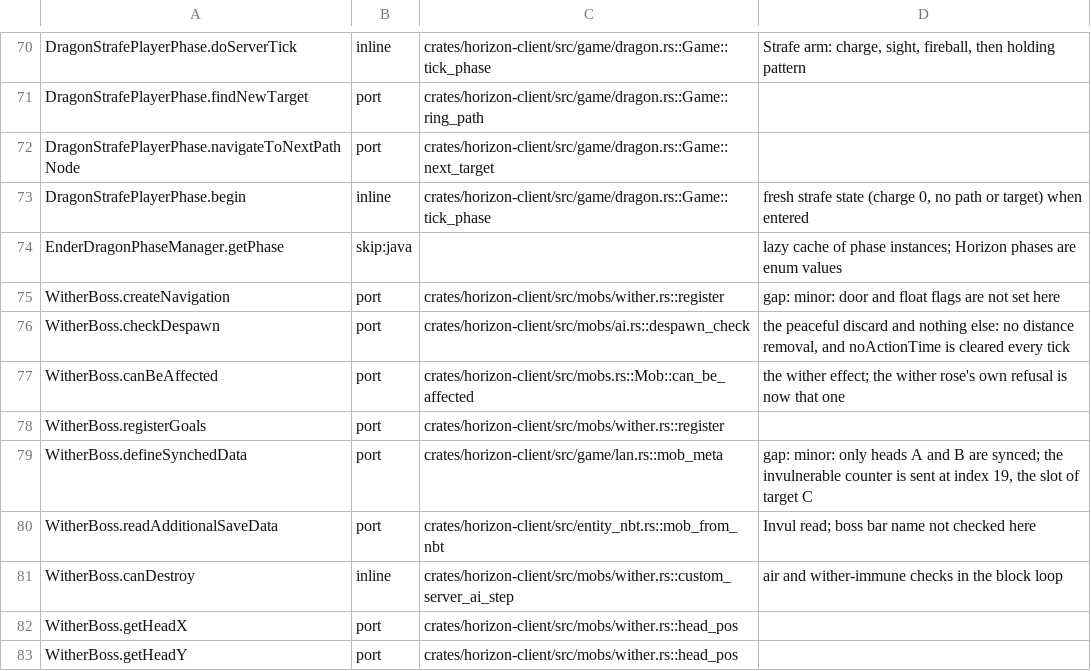
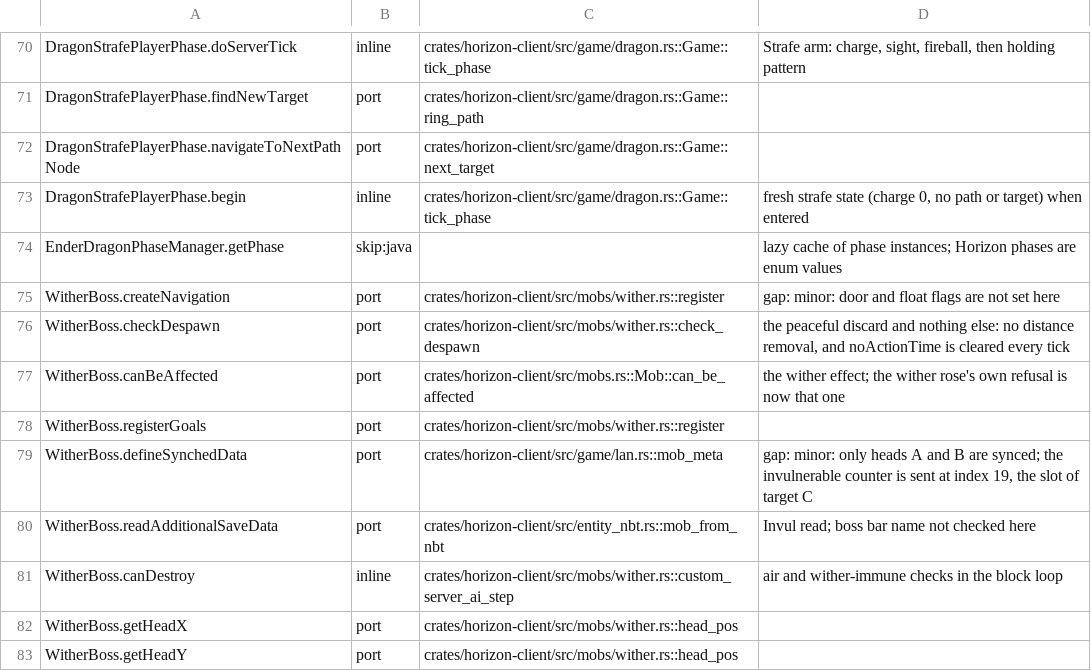
Before and after one commit to MSedgeMC/horizon, a TSV file: tools/port_map/game2-001.tsv, drawn as a sheet; only a part is shown, gaps mark what is left out.

```diff
--- a/tools/port_map/game2-001.tsv
+++ b/tools/port_map/game2-001.tsv
@@ -75,3 +75,3 @@ EnderDragonPhaseManager.getPhase	skip:java		lazy cache of phase instances; Horiz
 WitherBoss.createNavigation	port	crates/horizon-client/src/mobs/wither.rs::register	gap: minor: door and float flags are not set here
-WitherBoss.checkDespawn	port	crates/horizon-client/src/mobs/ai.rs::despawn_check	the peaceful discard and nothing else: no distance removal, and noActionTime is cleared every tick
+WitherBoss.checkDespawn	port	crates/horizon-client/src/mobs/wither.rs::check_despawn	the peaceful discard and nothing else: no distance removal, and noActionTime is cleared every tick
 WitherBoss.canBeAffected	port	crates/horizon-client/src/mobs.rs::Mob::can_be_affected	the wither effect; the wither rose's own refusal is now that one
```
Also changed, not shown: 2 other files.
